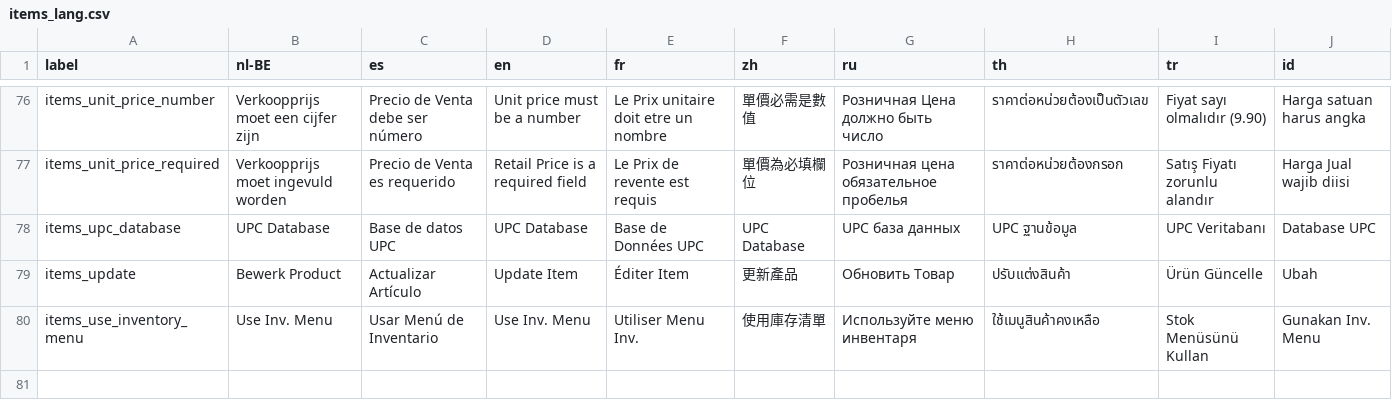
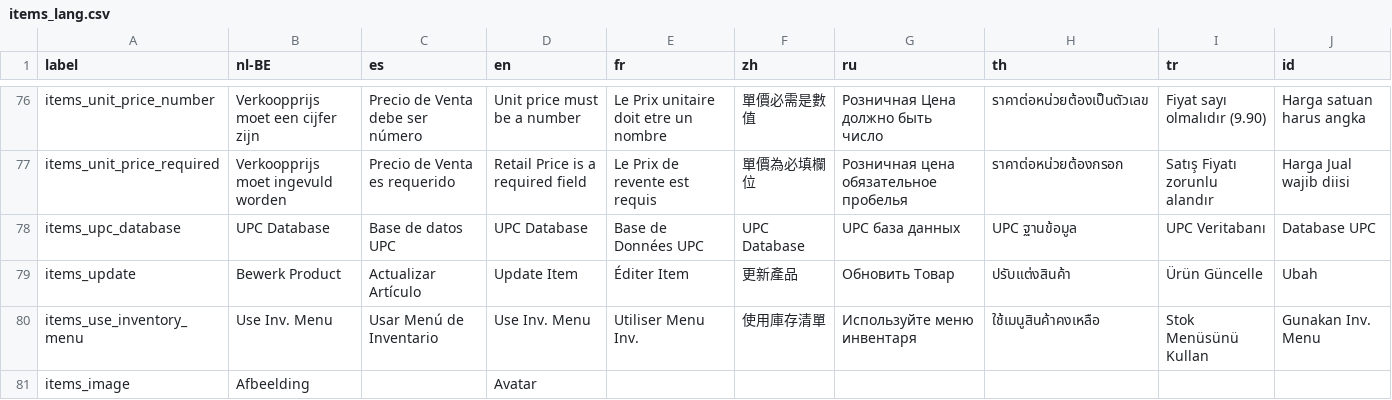
Before and after one commit to carfmccone/POS_O, a CSV file: translations/items_lang.csv, drawn as a sheet; only a part is shown, gaps mark what is left out; the diff names each change by its address in the sheet, - before the commit and + after, or states it on an @@ line.

Commit message:
Basic image upload working now

```diff
--- a/translations/items_lang.csv
+++ b/translations/items_lang.csv
+row 81: items_image | Afbeelding |  | Avatar
```
Also changed, not shown: 17 other files.
